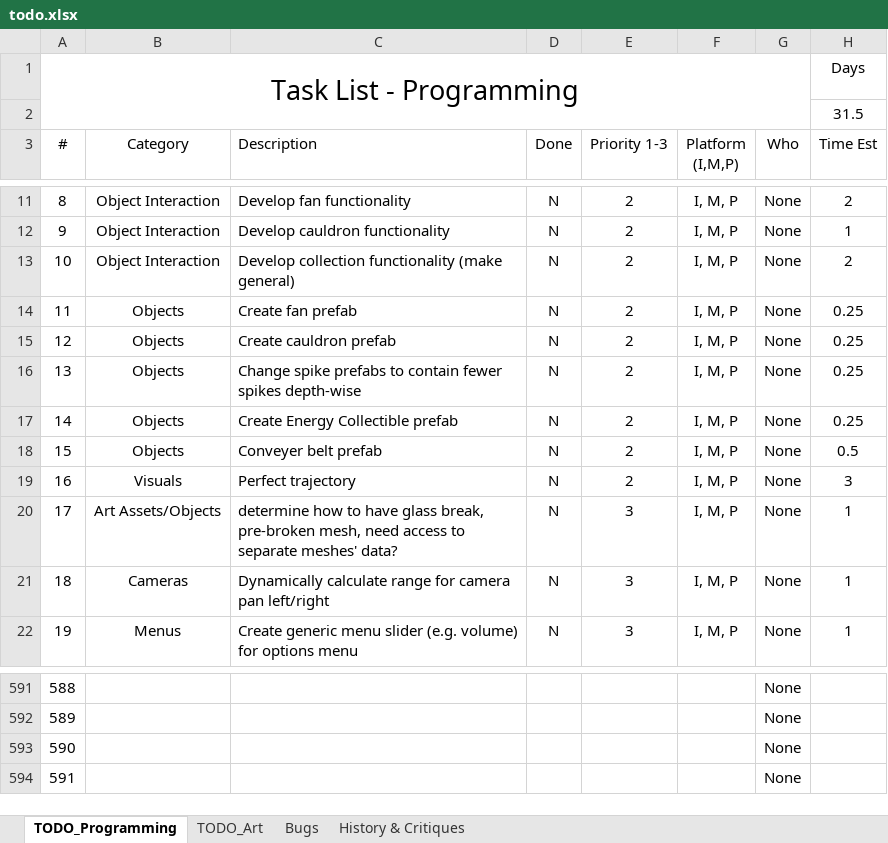
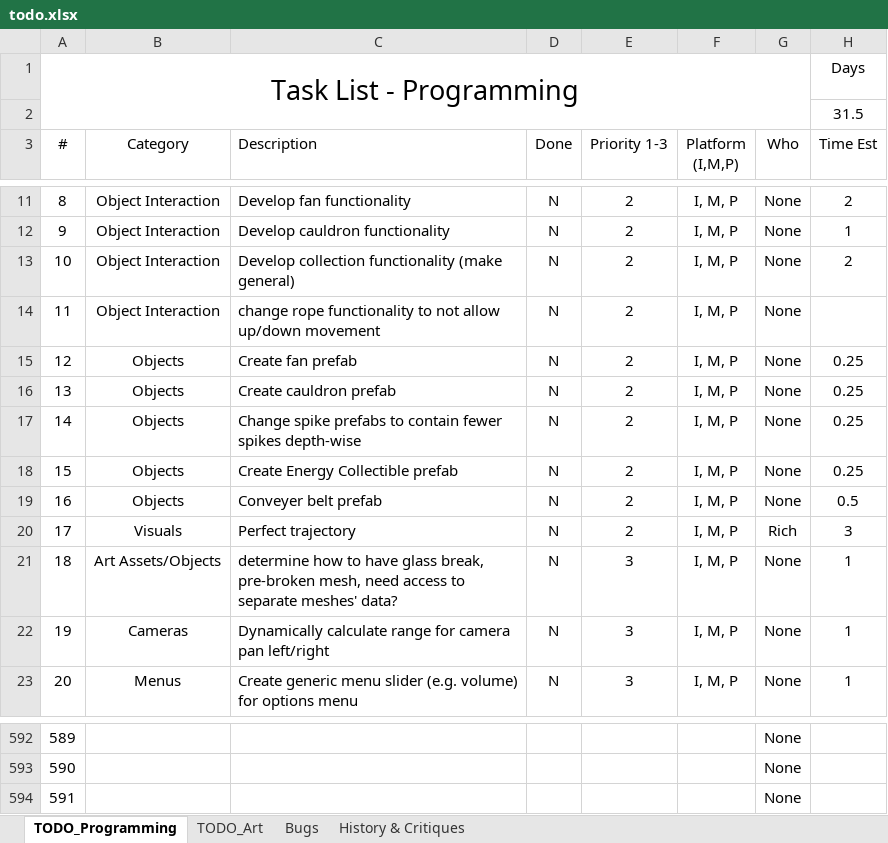
Before and after one commit to vtolee/see-saw-unity, an Excel workbook: see-saw-unity/Docs/todo.xlsx, sheet TODO_Programming, drawn as a sheet; only a part is shown, gaps mark what is left out; values as stored, in another font and other column widths than the file's, no borders; conditional formats and table styles not drawn; removed rows and columns are numbered as before the commit, all else as after; the diff names each change by its address in the sheet, - before the commit and + after, or states it on an @@ line.

```diff
--- a/see-saw-unity/Docs/todo.xlsx (sheet TODO_Programming)
+++ b/see-saw-unity/Docs/todo.xlsx (sheet TODO_Programming)
+row 14: 11 | Object Interaction | change rope functionality to not allow up/down movement | N | 2 | I, M, P | None
@@ column A (#) renumbered between rows 15 and 594 @@
-G20 (Who): None
+G20 (Who): Rich
-row 594: 591 |  |  |  |  |  | None
```
